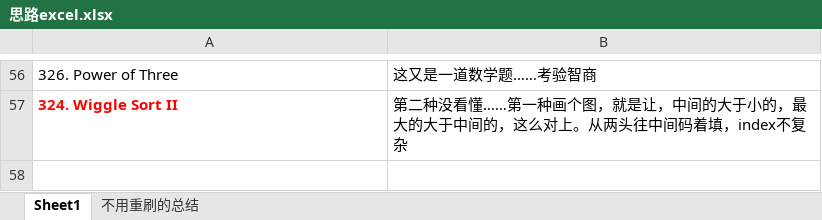
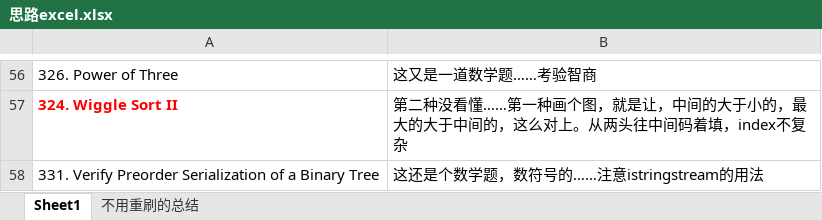
Before and after one commit to wtfenfenmiao/leetcode, an Excel workbook: 思路excel.xlsx, sheet Sheet1, drawn as a sheet; only a part is shown, gaps mark what is left out; values as stored, in another font and other column widths than the file's, no borders; the diff names each change by its address in the sheet, - before the commit and + after, or states it on an @@ line.

Commit message:
Update 思路excel.xlsx

```diff
--- a/思路excel.xlsx (sheet Sheet1)
+++ b/思路excel.xlsx (sheet Sheet1)
+row 58: 331. Verify Preorder Serialization of a Binary Tree | 这还是个数学题，数符号的……注意istringstream的用法
```
